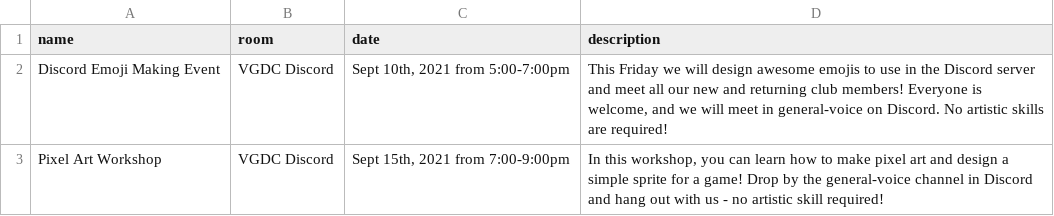
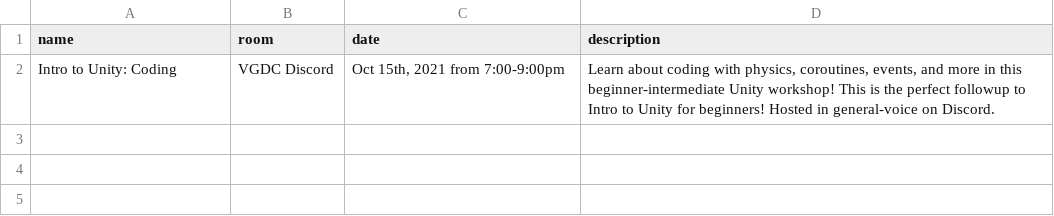
Before and after one commit to ubco-video-game-development-club/ubco-video-game-development-club.github.io, a CSV file: _data/upcoming-events.csv, drawn as a sheet.

```diff
--- a/_data/upcoming-events.csv
+++ b/_data/upcoming-events.csv
@@ -1,3 +1,2 @@
 name,room,date,description
-"Discord Emoji Making Event","VGDC Discord","Sept 10th, 2021 from 5:00-7:00pm","This Friday we will design awesome emojis to use in the Discord server and meet all our new and returning club members! Everyone is welcome, and we will meet in general-voice on Discord. No artistic skills are required!"
-"Pixel Art Workshop","VGDC Discord","Sept 15th, 2021 from 7:00-9:00pm","In this workshop, you can learn how to make pixel art and design a simple sprite for a game! Drop by the general-voice channel in Discord and hang out with us - no artistic skill required!"
+"Intro to Unity: Coding","VGDC Discord","Oct 15th, 2021 from 7:00-9:00pm","Learn about coding with physics, coroutines, events, and more in this beginner-intermediate Unity workshop! This is the perfect followup to Intro to Unity for beginners! Hosted in general-voice on Discord."
```
Also changed, not shown: _data/past-events.csv.
